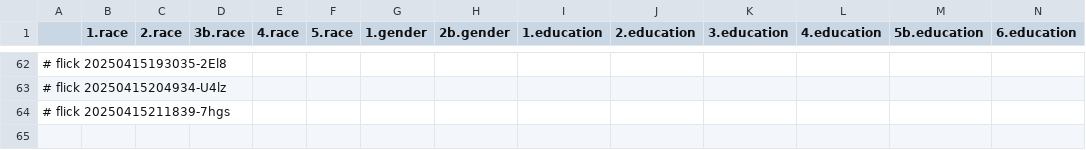
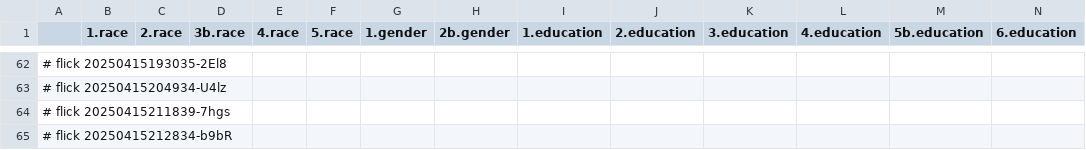
Before and after one commit to abikesa/cover, a CSV file: kitabo/ensi/ukubona/donorcase/test3/assets/csv/esrd_var_overall.csv, drawn as a sheet; only a part is shown, gaps mark what is left out; rows hold the shown columns only; the diff names each change by its address in the sheet, - before the commit and + after, or states it on an @@ line.

Commit message:
kitabo/ensi/ukubona/donorcase/test3/assets/csv/esrd_var_overall.csv

```diff
--- a/kitabo/ensi/ukubona/donorcase/test3/assets/csv/esrd_var_overall.csv
+++ b/kitabo/ensi/ukubona/donorcase/test3/assets/csv/esrd_var_overall.csv
+row 65: # flick 20250415212834-b9bR
```
